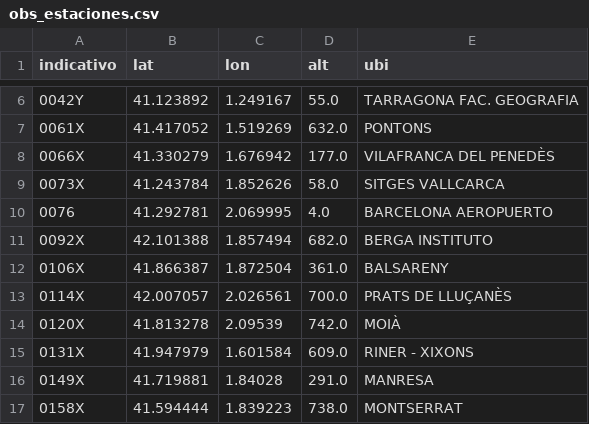
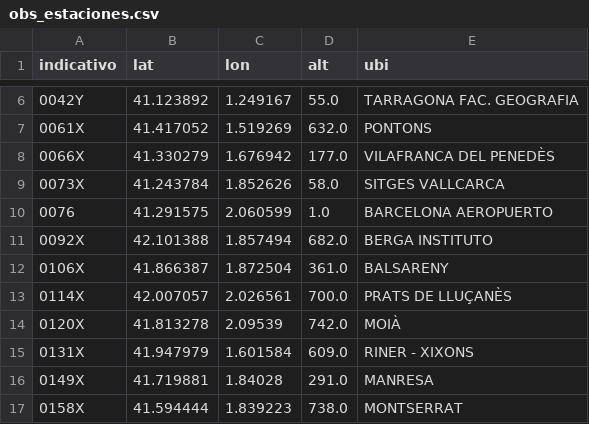
Before and after one commit to JuanJimenez798/tfm-incendios-aemet, a CSV file: datos/obs_estaciones.csv, drawn as a sheet; only a part is shown, gaps mark what is left out.

```diff
--- a/datos/obs_estaciones.csv
+++ b/datos/obs_estaciones.csv
@@ -9,3 +9,3 @@ indicativo,lat,lon,alt,ubi
 0073X,41.243784,1.852626,58.0,SITGES  VALLCARCA
-0076,41.292781,2.069995,4.0,BARCELONA  AEROPUERTO
+0076,41.291575,2.060599,1.0,BARCELONA  AEROPUERTO
 0092X,42.101388,1.857494,682.0,BERGA  INSTITUTO
```
Also changed, not shown: 3 other files.
